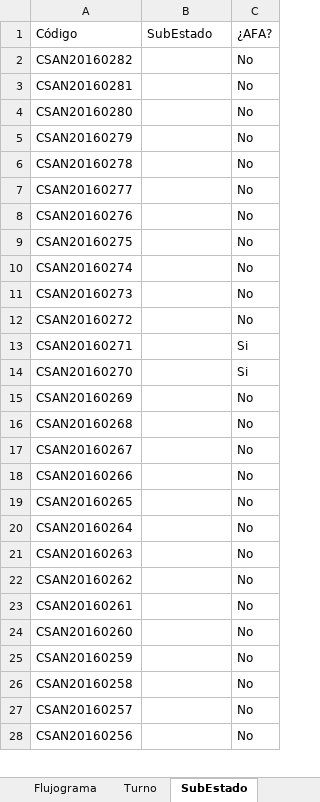
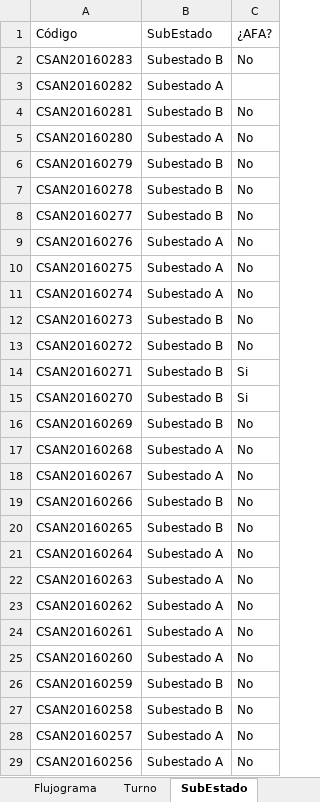
Before and after one commit to mandressp/CSAN, an Excel workbook: ESTANDARIZACION.xlsm, sheet SubEstado, drawn as a sheet; only a part is shown; values as stored, in another font and other column widths than the file's, no borders; addresses are those after the commit; the diff covers the shown part only; the diff names each change by its address in the sheet, - before the commit and + after, or states it on an @@ line.

Commit message:
2016-04-12_5

```diff
--- a/ESTANDARIZACION.xlsm (sheet SubEstado)
+++ b/ESTANDARIZACION.xlsm (sheet SubEstado)
+row 2: CSAN20160283 | Subestado B | No
-B3: (empty)
+B3: Subestado A
-C3: No
+C3: (empty)
-B4: (empty)
+B4: Subestado B
-B5: (empty)
+B5: Subestado A
-B6:B8: (empty)
+B6:B8: Subestado B
-B9:B11: (empty)
+B9:B11: Subestado A
-B12:B16: (empty)
+B12:B16: Subestado B
-B17:B18: (empty)
+B17:B18: Subestado A
-B19:B20: (empty)
+B19:B20: Subestado B
-B21:B25: (empty)
+B21:B25: Subestado A
-B26:B27: (empty)
+B26:B27: Subestado B
-B28:B29: (empty)
+B28:B29: Subestado A
```
Also changed, not shown: 1 removed row and 247 edited cells elsewhere in this sheet, sheet Compendio, sheet Turno, other sheet tabs, formulas that keep their value.
